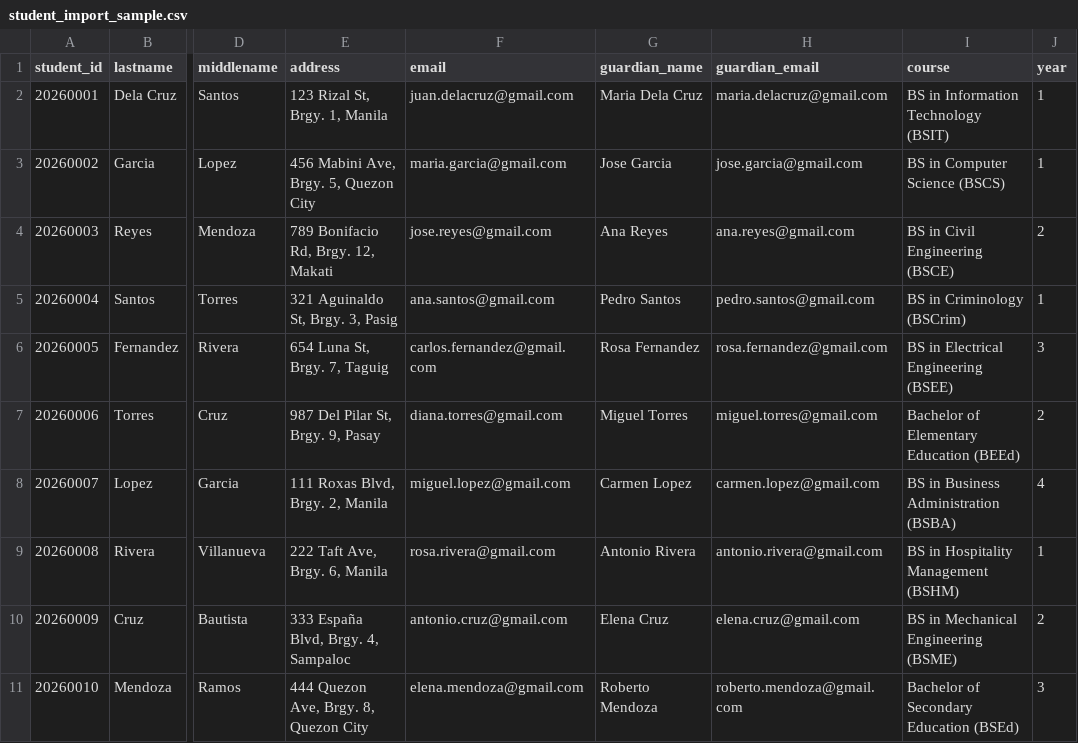
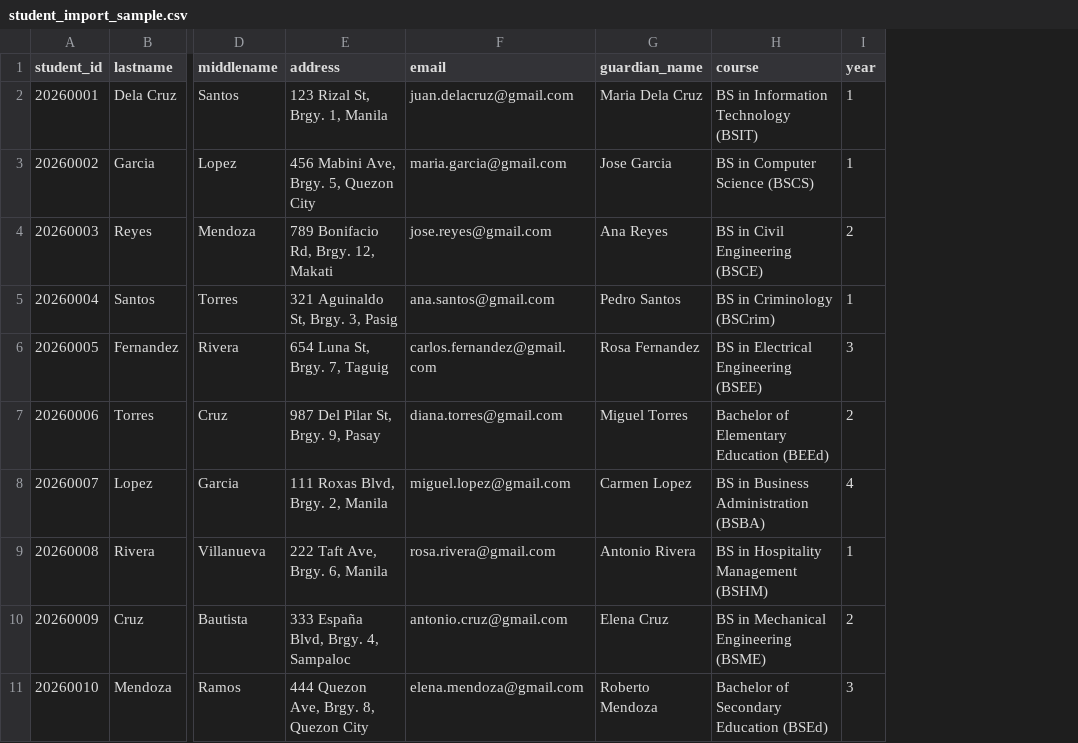
Before and after one commit to marctommythegod-cell/capstone_system, a CSV file: templates/student_import_sample.csv, drawn as a sheet; only a part is shown, gaps mark what is left out; the diff names each change by its address in the sheet, - before the commit and + after, or states it on an @@ line.

```diff
--- a/templates/student_import_sample.csv
+++ b/templates/student_import_sample.csv
-column H (guardian_email), rows 2-11: maria.delacruz@gmail.com | jose.garcia@gmail.com | ana.reyes@gmail.com | pedro.santos@gmail.com | rosa.fernandez@gmail.com | miguel.torres@gmail.com | carmen.lopez@gmail.com | antonio.rivera@gmail.com | elena.cruz@gmail.com | roberto.mendoza@gmail.com
```
Also changed, not shown: 3 other files.
